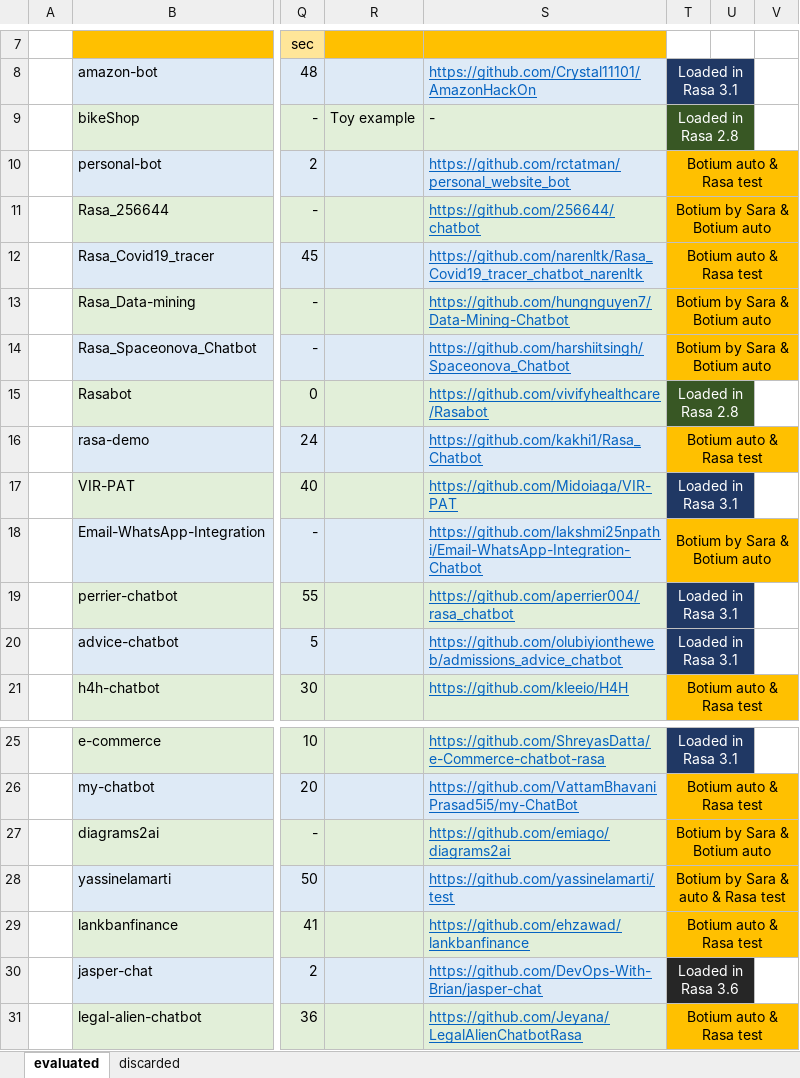
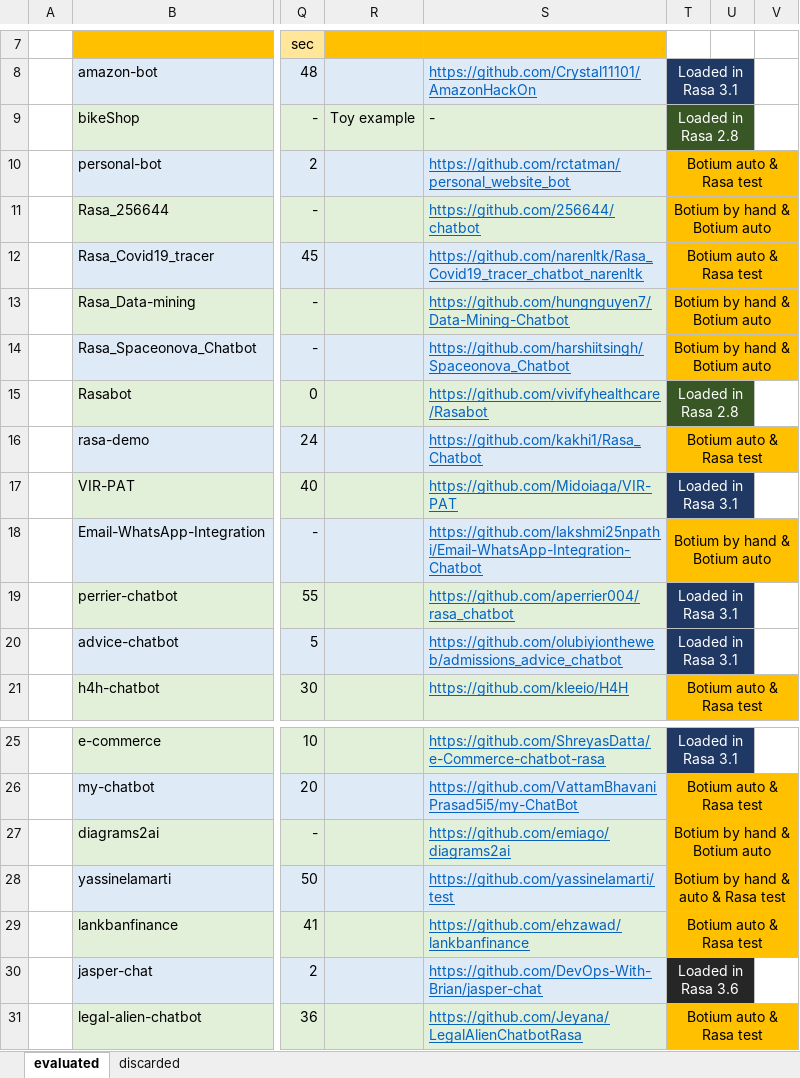
Before and after one commit to gomezabajo/MuTChatbots, an Excel workbook: xlsx/Chatbots.xlsx, sheet evaluated, drawn as a sheet; only a part is shown, gaps mark what is left out; values as stored, in another font and other column widths than the file's, no borders; the diff names each change by its address in the sheet, - before the commit and + after, or states it on an @@ line.

Commit message:
update

```diff
--- a/xlsx/Chatbots.xlsx (sheet evaluated)
+++ b/xlsx/Chatbots.xlsx (sheet evaluated)
-T11: Botium by Sara & Botium auto
+T11: Botium by hand & Botium auto
-T13:T14: Botium by Sara & Botium auto
+T13:T14: Botium by hand & Botium auto
-T18: Botium by Sara & Botium auto
+T18: Botium by hand & Botium auto
-T27: Botium by Sara & Botium auto
+T27: Botium by hand & Botium auto
-T28: Botium by Sara & auto & Rasa test
+T28: Botium by hand & auto & Rasa test
```
